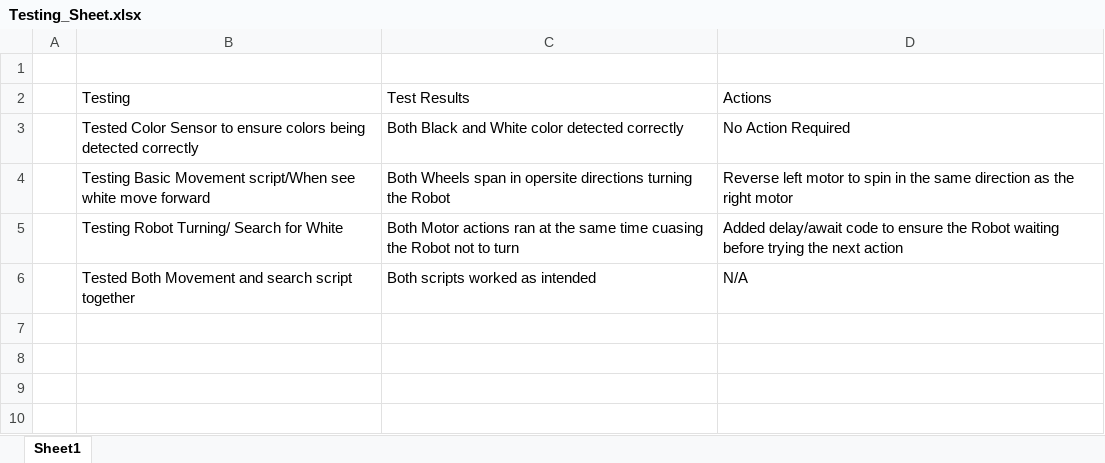
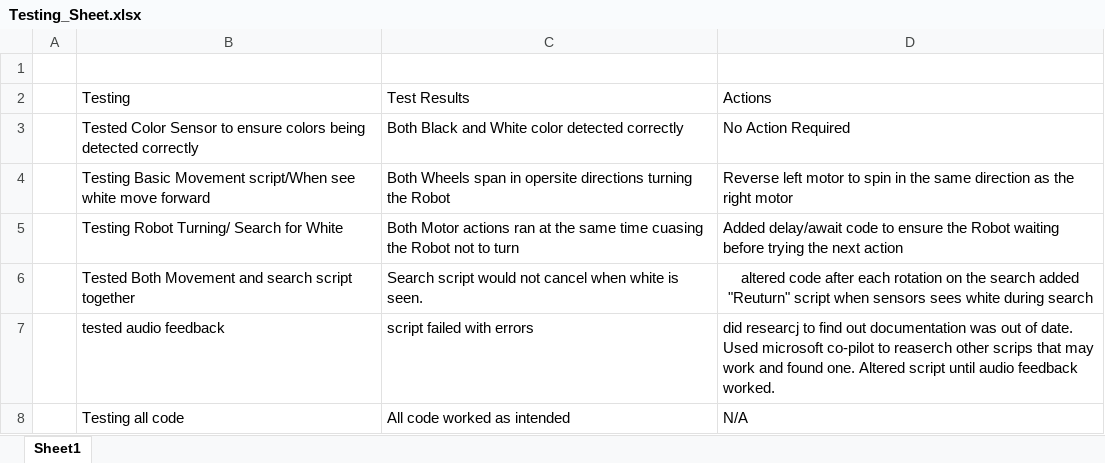
Before and after one commit to Roctrico/Agile-Software-Development, an Excel workbook: Testing_Sheet.xlsx, sheet Sheet1, drawn as a sheet; values as stored, in another font and other column widths than the file's, no borders; the diff names each change by its address in the sheet, - before the commit and + after, or states it on an @@ line.

Commit message:
Updated testing sheet with new tests

```diff
--- a/Testing_Sheet.xlsx (sheet Sheet1)
+++ b/Testing_Sheet.xlsx (sheet Sheet1)
-C6: Both scripts worked as intended
+C6: Search script would not cancel when white is seen.
-D6: N/A
+D6: altered code after each rotation on the search added "Reuturn" script when sensors sees white during search
-D6 alignment: left
+D6 alignment: center
+row 7:  | tested audio feedback | script failed with errors | did researcj to find out documentation was out of date. Used microsoft co-pilot to reaserch other scrips that may work and found one. Altered script until audio feedback worked.
+row 8:  | Testing all code | All code worked as intended | N/A
```
